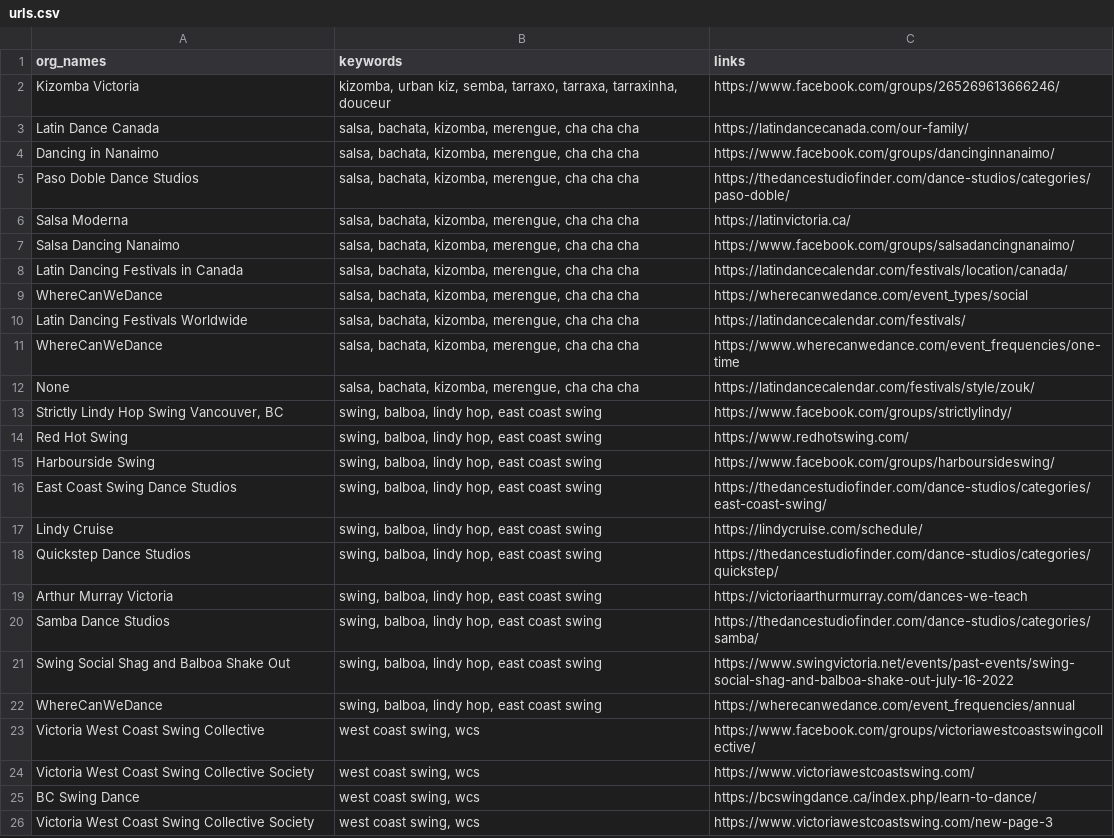
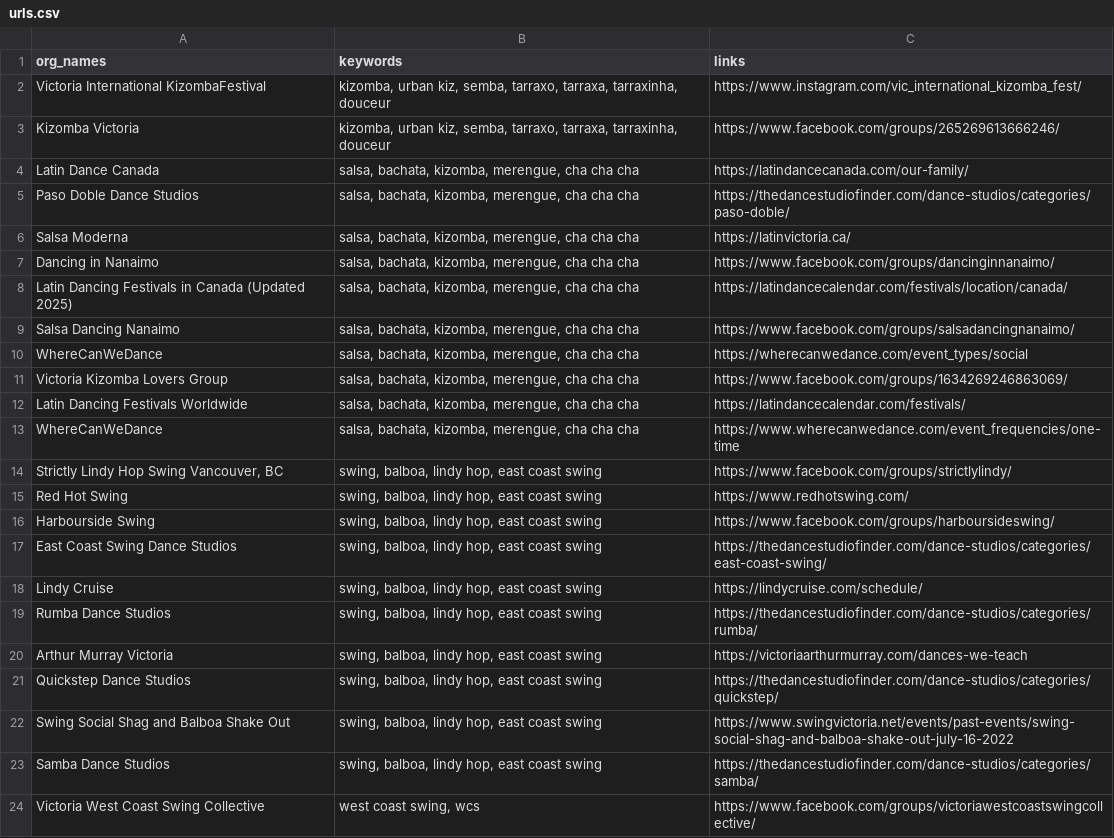
Before and after one commit to LindsayMoir/social_dance_app, a CSV file: data/urls/urls.csv, drawn as a sheet; only a part is shown; the shorter side is filled out with more unchanged rows; the diff covers the shown part only.

Commit message:
All working. Going to add looking at the events tab in facebook groups in fb.py

```diff
--- a/data/urls/urls.csv
+++ b/data/urls/urls.csv
@@ -1,13 +1,14 @@
 org_names,keywords,links
+Victoria International KizombaFestival,"kizomba, urban kiz, semba, tarraxo, tarraxa, tarraxinha, douceur",https://www.instagram.com/vic_international_kizomba_fest/
 Kizomba Victoria,"kizomba, urban kiz, semba, tarraxo, tarraxa, tarraxinha, douceur",https://www.facebook.com/groups/265269613666246/
 Latin Dance Canada,"salsa, bachata, kizomba, merengue, cha cha cha",https://latindancecanada.com/our-family/
-Dancing in Nanaimo,"salsa, bachata, kizomba, merengue, cha cha cha",https://www.facebook.com/groups/dancinginnanaimo/
 Paso Doble Dance Studios,"salsa, bachata, kizomba, merengue, cha cha cha",https://thedancestudiofinder.com/dance-studios/categories/paso-doble/
 Salsa Moderna,"salsa, bachata, kizomba, merengue, cha cha cha",https://latinvictoria.ca/
+Dancing in Nanaimo,"salsa, bachata, kizomba, merengue, cha cha cha",https://www.facebook.com/groups/dancinginnanaimo/
+Latin Dancing Festivals in Canada (Updated 2025),"salsa, bachata, kizomba, merengue, cha cha cha",https://latindancecalendar.com/festivals/location/canada/
 Salsa Dancing Nanaimo,"salsa, bachata, kizomba, merengue, cha cha cha",https://www.facebook.com/groups/salsadancingnanaimo/
-Latin Dancing Festivals in Canada,"salsa, bachata, kizomba, merengue, cha cha cha",https://latindancecalendar.com/festivals/location/canada/
 WhereCanWeDance,"salsa, bachata, kizomba, merengue, cha cha cha",https://wherecanwedance.com/event_types/social
+Victoria Kizomba Lovers Group,"salsa, bachata, kizomba, merengue, cha cha cha",https://www.facebook.com/groups/1634269246863069/
 Latin Dancing Festivals Worldwide,"salsa, bachata, kizomba, merengue, cha cha cha",https://latindancecalendar.com/festivals/
 WhereCanWeDance,"salsa, bachata, kizomba, merengue, cha cha cha",https://www.wherecanwedance.com/event_frequencies/one-time
-None,"salsa, bachata, kizomba, merengue, cha cha cha",https://latindancecalendar.com/festivals/style/zouk/
 "Strictly Lindy Hop Swing Vancouver, BC","swing, balboa, lindy hop, east coast swing",https://www.facebook.com/groups/strictlylindy/
@@ -17,7 +18,7 @@ East Coast Swing Dance Studios,"swing, balboa, lindy hop, east coast swing",http
 Lindy Cruise,"swing, balboa, lindy hop, east coast swing",https://lindycruise.com/schedule/
+Rumba Dance Studios,"swing, balboa, lindy hop, east coast swing",https://thedancestudiofinder.com/dance-studios/categories/rumba/
+Arthur Murray Victoria,"swing, balboa, lindy hop, east coast swing",https://victoriaarthurmurray.com/dances-we-teach
 Quickstep Dance Studios,"swing, balboa, lindy hop, east coast swing",https://thedancestudiofinder.com/dance-studios/categories/quickstep/
-Arthur Murray Victoria,"swing, balboa, lindy hop, east coast swing",https://victoriaarthurmurray.com/dances-we-teach
+Swing Social Shag and Balboa Shake Out,"swing, balboa, lindy hop, east coast swing",https://www.swingvictoria.net/events/past-events/swing-social-shag-and-balboa-shake-out-july-16-2022
 Samba Dance Studios,"swing, balboa, lindy hop, east coast swing",https://thedancestudiofinder.com/dance-studios/categories/samba/
-Swing Social Shag and Balboa Shake Out,"swing, balboa, lindy hop, east coast swing",https://www.swingvictoria.net/events/past-events/swing-social-shag-and-balboa-shake-out-july-16-2022
-WhereCanWeDance,"swing, balboa, lindy hop, east coast swing",https://wherecanwedance.com/event_frequencies/annual
 Victoria West Coast Swing Collective,"west coast swing, wcs",https://www.facebook.com/groups/victoriawestcoastswingcollective/
```
Also changed, not shown: 1 added row, 1 removed row and 2 edited cells elsewhere in this file, 9 other files.
